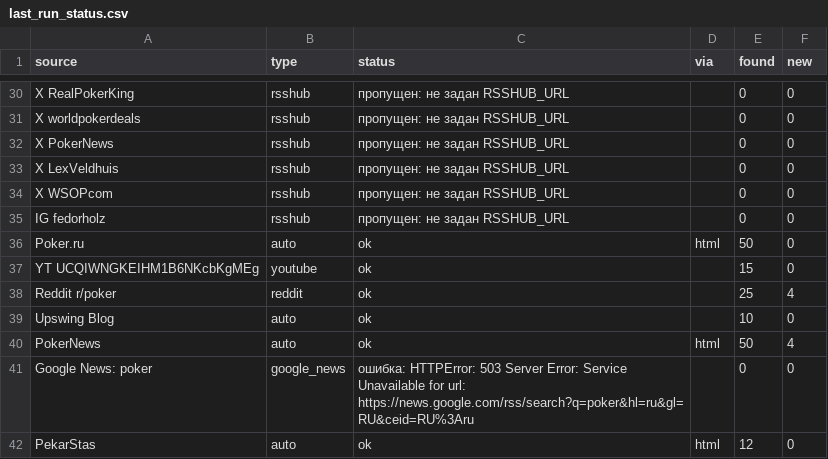
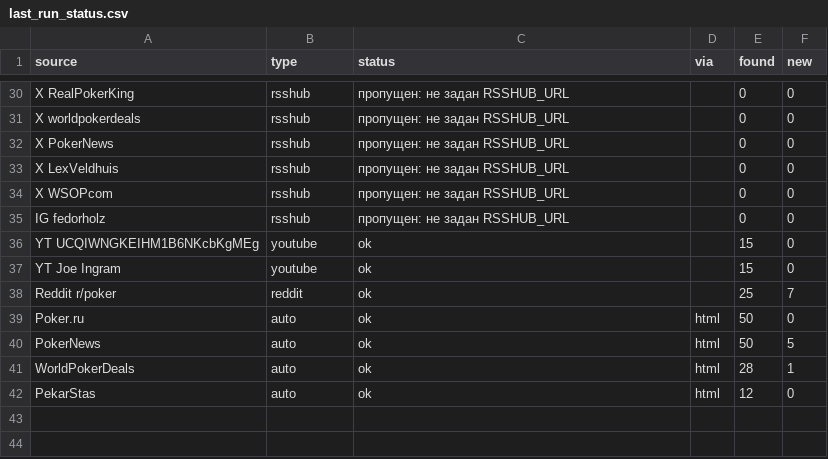
Before and after one commit to marta702/pokeroff-news, a CSV file: out/last_run_status.csv, drawn as a sheet; only a part is shown, gaps mark what is left out; the diff covers the shown part only.

```diff
--- a/out/last_run_status.csv
+++ b/out/last_run_status.csv
@@ -35,8 +35,8 @@ X WSOPcom,rsshub,пропущен: не задан RSSHUB_URL,,0,0
 IG fedorholz,rsshub,пропущен: не задан RSSHUB_URL,,0,0
+YT UCQIWNGKEIHM1B6NKcbKgMEg,youtube,ok,,15,0
+YT Joe Ingram,youtube,ok,,15,0
+Reddit r/poker,reddit,ok,,25,7
 Poker.ru,auto,ok,html,50,0
-YT UCQIWNGKEIHM1B6NKcbKgMEg,youtube,ok,,15,0
-Reddit r/poker,reddit,ok,,25,4
-Upswing Blog,auto,ok,,10,0
-PokerNews,auto,ok,html,50,4
-Google News: poker,google_news,ошибка: HTTPError: 503 Server Error: Service Unavailable for url: https://news.google.com/rss/search?q=poker&hl=ru&gl=RU&ceid=RU%3Aru,,0,0
+PokerNews,auto,ok,html,50,5
+WorldPokerDeals,auto,ok,html,28,1
 PekarStas,auto,ok,html,12,0
```
Also changed, not shown: 3 added rows, 3 removed rows, 6 moved rows and 2 edited cells elsewhere in this file, 2 other files.
